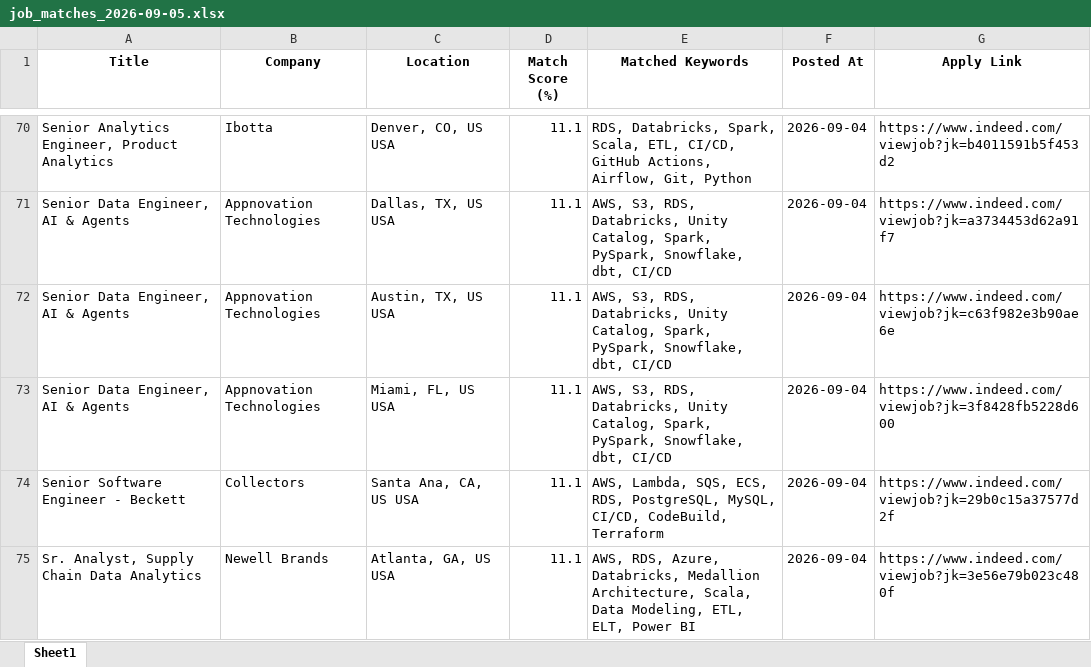
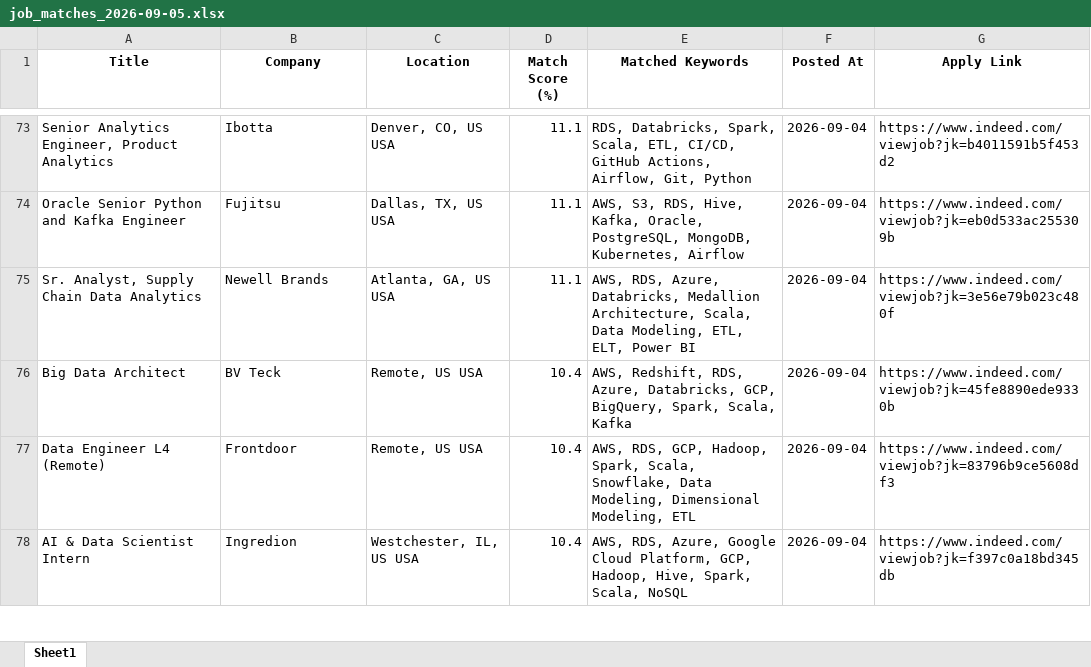
Before and after one commit to ssriramteja/Indeed_job_scrapper_DE, an Excel workbook: results/job_matches_2026-09-05.xlsx, sheet Sheet1, drawn as a sheet; only a part is shown, gaps mark what is left out; values as stored, in another font and other column widths than the file's, no borders; removed rows and columns are numbered as before the commit, all else as after; the diff covers the shown part only; the diff names each change by its address in the sheet, - before the commit and + after, or states it on an @@ line.

```diff
--- a/results/job_matches_2026-09-05.xlsx (sheet Sheet1)
+++ b/results/job_matches_2026-09-05.xlsx (sheet Sheet1)
-A74 (Title): Senior Data Engineer, AI & Agents
+A74 (Title): Oracle Senior Python and Kafka Engineer
-B74 (Company): Appnovation Technologies
+B74 (Company): Fujitsu
-E74 (Matched Keywords): …S3, RDS, Databricks, Unity Catalog, Spark, PySpark, Snowflake, dbt, CI/CD
+E74 (Matched Keywords): …S3, RDS, Hive, Kafka, Oracle, PostgreSQL, MongoDB, Kubernetes, Airflow
-G74 (Apply Link): https://www.indeed.com/viewjob?jk=a3734453d62a91f7
+G74 (Apply Link): https://www.indeed.com/viewjob?jk=eb0d533ac255309b
@@ row 72 moved to row 63: Senior Data Engineer, AI & Agents @@
@@ row 73 moved to row 64: Senior Data Engineer, AI & Agents @@
-row 74: Senior Software Engineer - Beckett | Collectors | Santa Ana, CA, US USA | 11.1 | AWS, Lambda, SQS, ECS, RDS, PostgreSQL, MySQL, CI/CD, CodeBuild, Terraform | 2026-09-04 | https://www.indeed.com/viewjob?jk=29b0c15a37577d2f
@@ row 86 moved to row 76: Big Data Architect @@
+row 78: AI & Data Scientist Intern | Ingredion | Westchester, IL, US USA | 10.4 | AWS, RDS, Azure, Google Cloud Platform, GCP, Hadoop, Hive, Spark, Scala, NoSQL | 2026-09-04 | https://www.indeed.com/viewjob?jk=f397c0a18bd345db
```
Also changed, not shown: 20 added rows, 16 removed rows, 6 moved rows and 5 edited cells elsewhere in this sheet, 2 other files.
